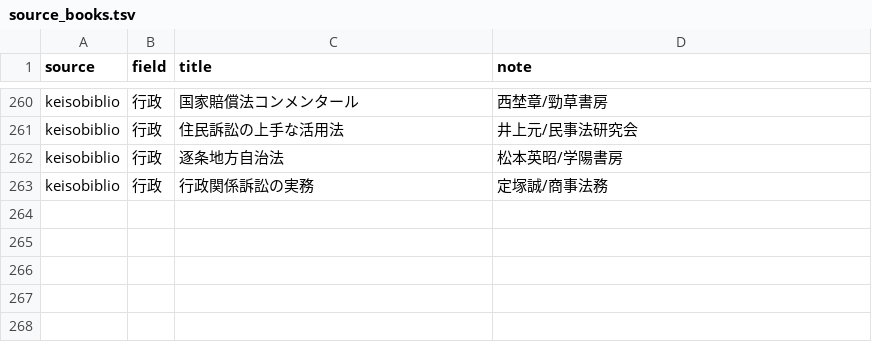
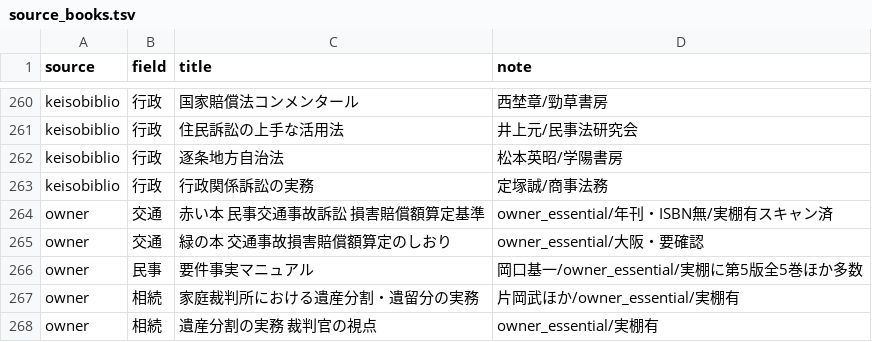
Before and after one commit to asai-dot/Project-codex, a TSV file: build/search_bench/sources/source_books.tsv, drawn as a sheet; only a part is shown, gaps mark what is left out; the diff names each change by its address in the sheet, - before the commit and + after, or states it on an @@ line.

```diff
--- a/build/search_bench/sources/source_books.tsv
+++ b/build/search_bench/sources/source_books.tsv
+row 264: owner | 交通 | 赤い本 民事交通事故訴訟 損害賠償額算定基準 | owner_essential/年刊・ISBN無/実棚有スキャン済
+row 265: owner | 交通 | 緑の本 交通事故損害賠償額算定のしおり | owner_essential/大阪・要確認
+row 266: owner | 民事 | 要件事実マニュアル | 岡口基一/owner_essential/実棚に第5版全5巻ほか多数
+row 267: owner | 相続 | 家庭裁判所における遺産分割・遺留分の実務 | 片岡武ほか/owner_essential/実棚有
+row 268: owner | 相続 | 遺産分割の実務 裁判官の視点 | owner_essential/実棚有
```
Also changed, not shown: 1 other file.
